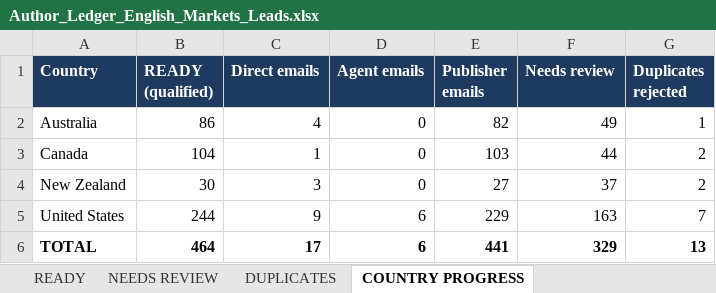
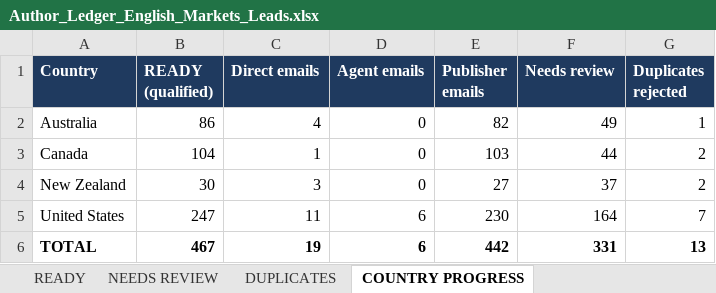
Before and after one commit to oseniibrahim845-hue/rappido, an Excel workbook: author-ledger/anglo/Author_Ledger_English_Markets_Leads.xlsx, sheet COUNTRY PROGRESS, drawn as a sheet; values as stored, in another font and other column widths than the file's, no borders; the diff names each change by its address in the sheet, - before the commit and + after, or states it on an @@ line.

```diff
--- a/author-ledger/anglo/Author_Ledger_English_Markets_Leads.xlsx (sheet COUNTRY PROGRESS)
+++ b/author-ledger/anglo/Author_Ledger_English_Markets_Leads.xlsx (sheet COUNTRY PROGRESS)
-B5 (READY (qualified)): 244
+B5 (READY (qualified)): 247
-C5 (Direct emails): 9
+C5 (Direct emails): 11
-E5 (Publisher emails): 229
+E5 (Publisher emails): 230
-F5 (Needs review): 163
+F5 (Needs review): 164
-B6 (READY (qualified)): 464
+B6 (READY (qualified)): 467
-C6 (Direct emails): 17
+C6 (Direct emails): 19
-E6 (Publisher emails): 441
+E6 (Publisher emails): 442
-F6 (Needs review): 329
+F6 (Needs review): 331
```
Also changed, not shown: sheet READY, sheet NEEDS REVIEW, 2 other files.
